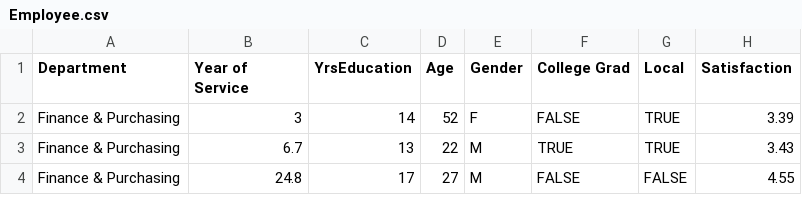
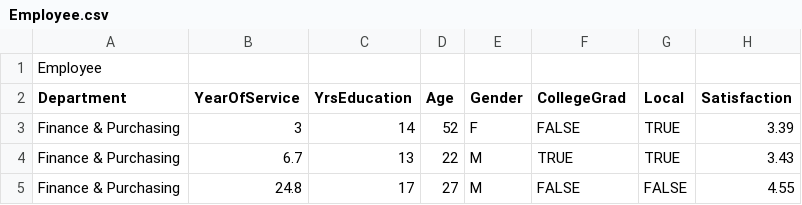
Before and after one commit to vihaveman/Data_Strategy, a CSV file: Resources/Employee.csv, drawn as a sheet; only a part is shown.

Commit message:
Update Employee.csv

```diff
--- a/Resources/Employee.csv
+++ b/Resources/Employee.csv
@@ -1,2 +1,3 @@
-Department,Year of Service,YrsEducation,Age,Gender,College Grad,Local,Satisfaction
+Employee,,,,,,,
+Department,YearOfService,YrsEducation,Age,Gender,CollegeGrad,Local,Satisfaction
 Finance & Purchasing ,3,14,52,F,FALSE,TRUE,3.39
```
